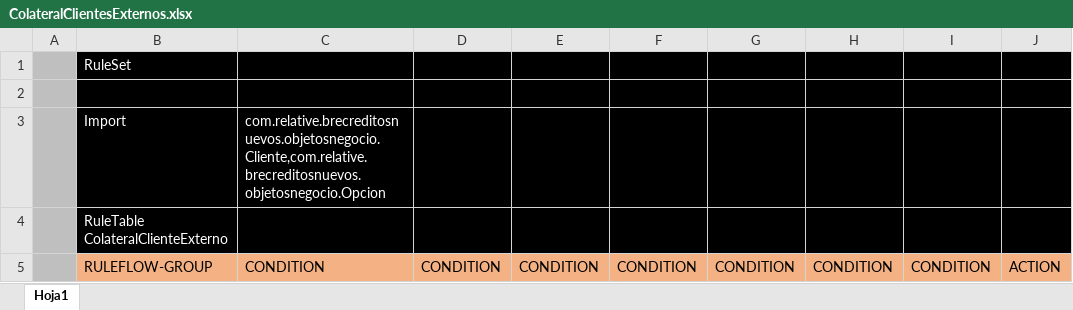
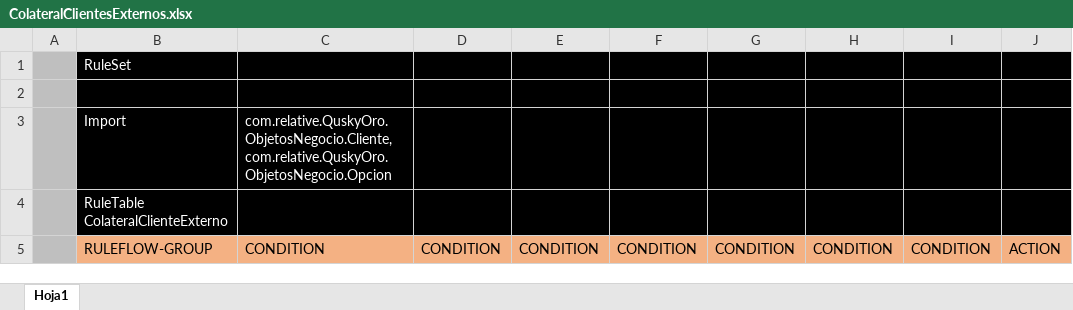
Before and after one commit to sirportu/QuskiOro, an Excel workbook: src/main/resources/com/relative/QuskyOro/Matrices/ColateralClientesExternos.xlsx, sheet Hoja1, drawn as a sheet; only a part is shown; values as stored, in another font and other column widths than the file's, no borders; charts and pictures not drawn; the diff names each change by its address in the sheet, - before the commit and + after, or states it on an @@ line.

```diff
--- a/src/main/resources/com/relative/QuskyOro/Matrices/ColateralClientesExternos.xlsx (sheet Hoja1)
+++ b/src/main/resources/com/relative/QuskyOro/Matrices/ColateralClientesExternos.xlsx (sheet Hoja1)
-C3: com.relative.brecreditosnuevos.objetosnegocio.Cliente,com.relative.brecreditosnuevos.objetosnegocio.Opcion
+C3: com.relative.QuskyOro.ObjetosNegocio.Cliente,com.relative.QuskyOro.ObjetosNegocio.Opcion
```
Also changed, not shown: charts or pictures, src/main/resources/com/relative/QuskyOro/Matrices/BaseServicios.xlsx, src/main/resources/com/relative/QuskyOro/Matrices/IvaServicios.xlsx, 10 other files.
